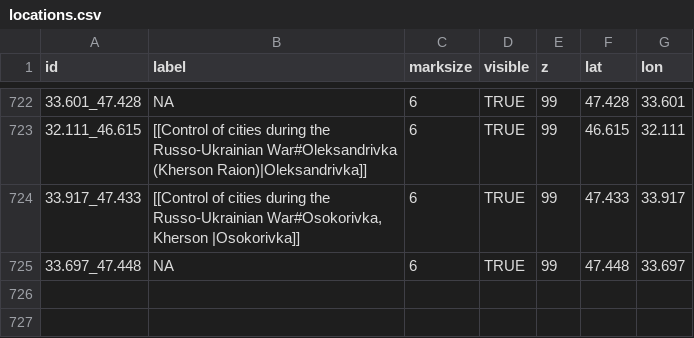
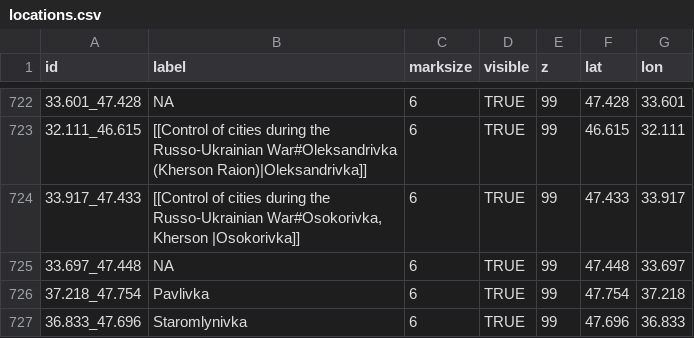
Before and after one commit to Valexandre/Ukrus, a CSV file: csv_ukr/locations.csv, drawn as a sheet; only a part is shown, gaps mark what is left out; the diff names each change by its address in the sheet, - before the commit and + after, or states it on an @@ line.

```diff
--- a/csv_ukr/locations.csv
+++ b/csv_ukr/locations.csv
+row 726: 37.218_47.754 | Pavlivka | 6 | TRUE | 99 | 47.754 | 37.218
+row 727: 36.833_47.696 | Staromlynivka | 6 | TRUE | 99 | 47.696 | 36.833
```
Also changed, not shown: 1 other file.
